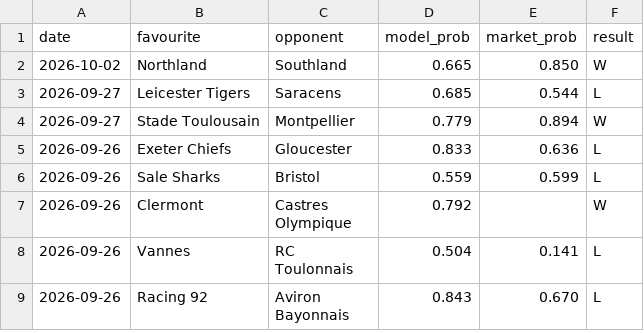
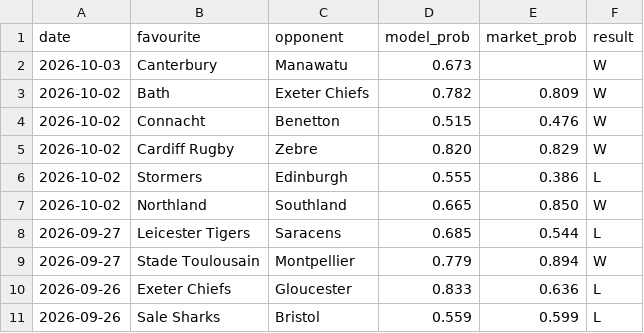
Before and after one commit to Altora-Analytics/altora-analytics, a CSV file: record-rugby.csv, drawn as a sheet; only a part is shown; the shorter side is filled out with more unchanged rows.

Commit message:
daily record update 2026-10-03

```diff
--- a/record-rugby.csv
+++ b/record-rugby.csv
@@ -1,2 +1,7 @@
 date,favourite,opponent,model_prob,market_prob,result
+2026-10-03,Canterbury,Manawatu,0.673,,W
+2026-10-02,Bath,Exeter Chiefs,0.782,0.809,W
+2026-10-02,Connacht,Benetton,0.515,0.476,W
+2026-10-02,Cardiff Rugby,Zebre,0.820,0.829,W
+2026-10-02,Stormers,Edinburgh,0.555,0.386,L
 2026-10-02,Northland,Southland,0.665,0.850,W
```
Also changed, not shown: record-darts.csv, record-snooker.csv, 10 other files.
